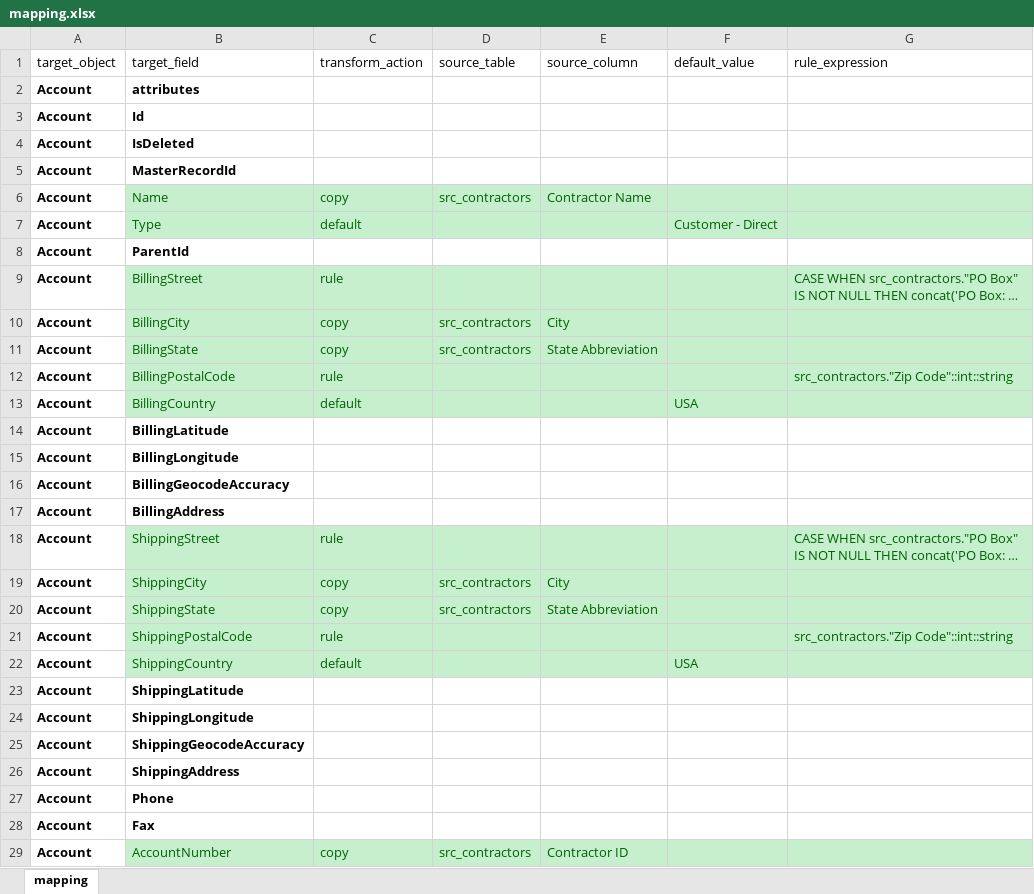
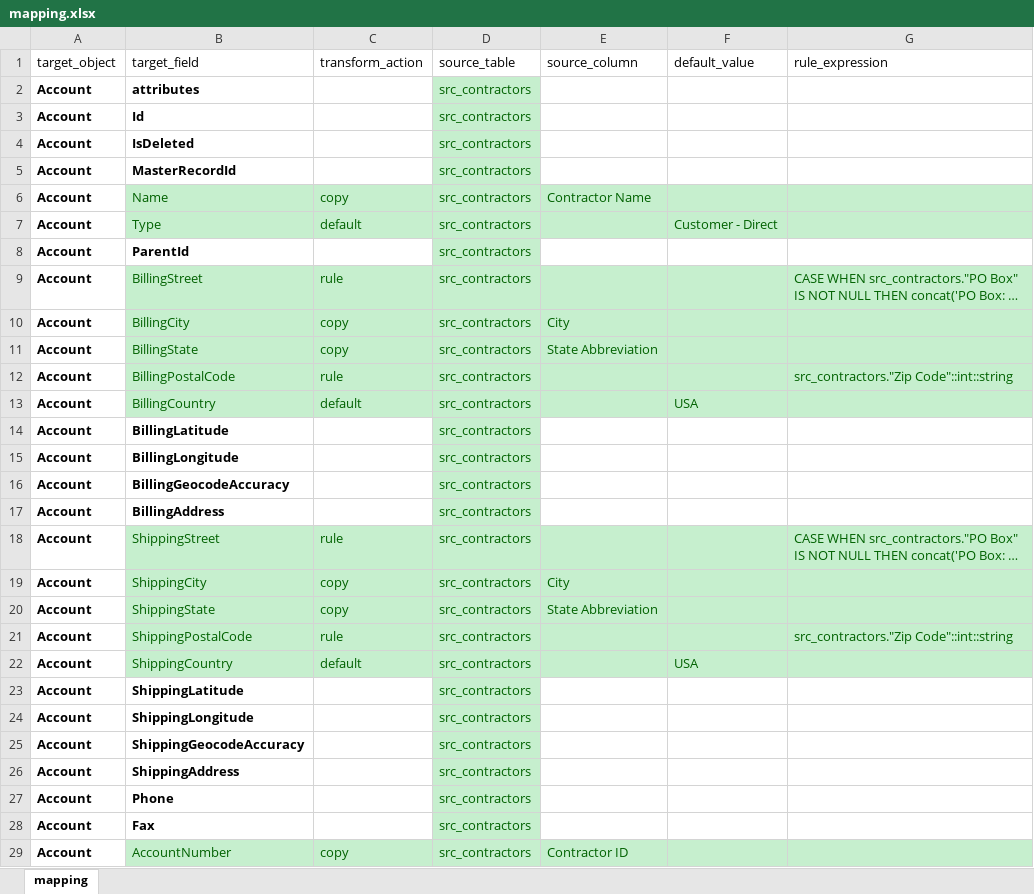
Before and after one commit to pavlokurochka/data_migration_sfdc, an Excel workbook: data/mapping.xlsx, sheet mapping, drawn as a sheet; only a part is shown; long unchanged cells end in …; values as stored, in another font and other column widths than the file's, no borders; the diff covers the shown part only; the diff names each change by its address in the sheet, - before the commit and + after, or states it on an @@ line.

```diff
--- a/data/mapping.xlsx (sheet mapping)
+++ b/data/mapping.xlsx (sheet mapping)
-D2:D5 (source_table): (empty)
+D2:D5 (source_table): src_contractors
-D2:D5 fill: none
+D2:D5 fill: #C6EFCE
-D7:D9 (source_table): (empty)
+D7:D9 (source_table): src_contractors
-D8 fill: none
+D8 fill: #C6EFCE
-D12:D18 (source_table): (empty)
+D12:D18 (source_table): src_contractors
-D14:D17 fill: none
+D14:D17 fill: #C6EFCE
-D21:D28 (source_table): (empty)
+D21:D28 (source_table): src_contractors
-D23:D28 fill: none
+D23:D28 fill: #C6EFCE
```
Also changed, not shown: 39 edited cells and cell formats elsewhere in this sheet, data/tgt_account.xlsx, 5 other files.
